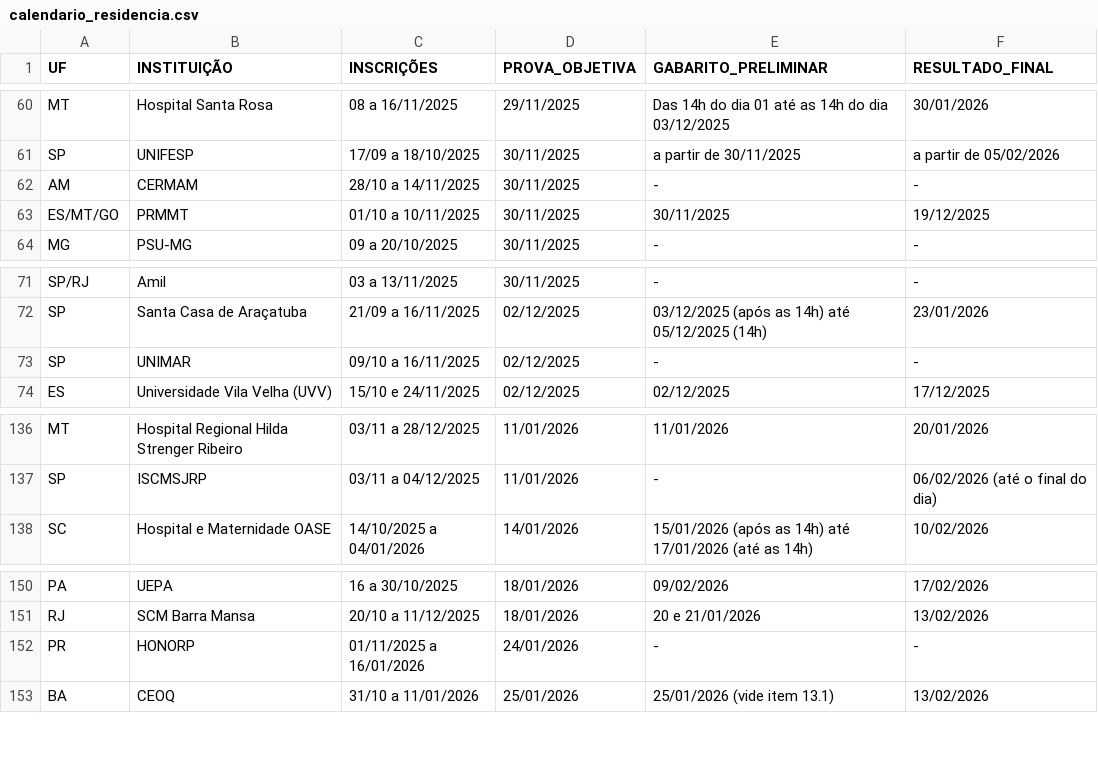
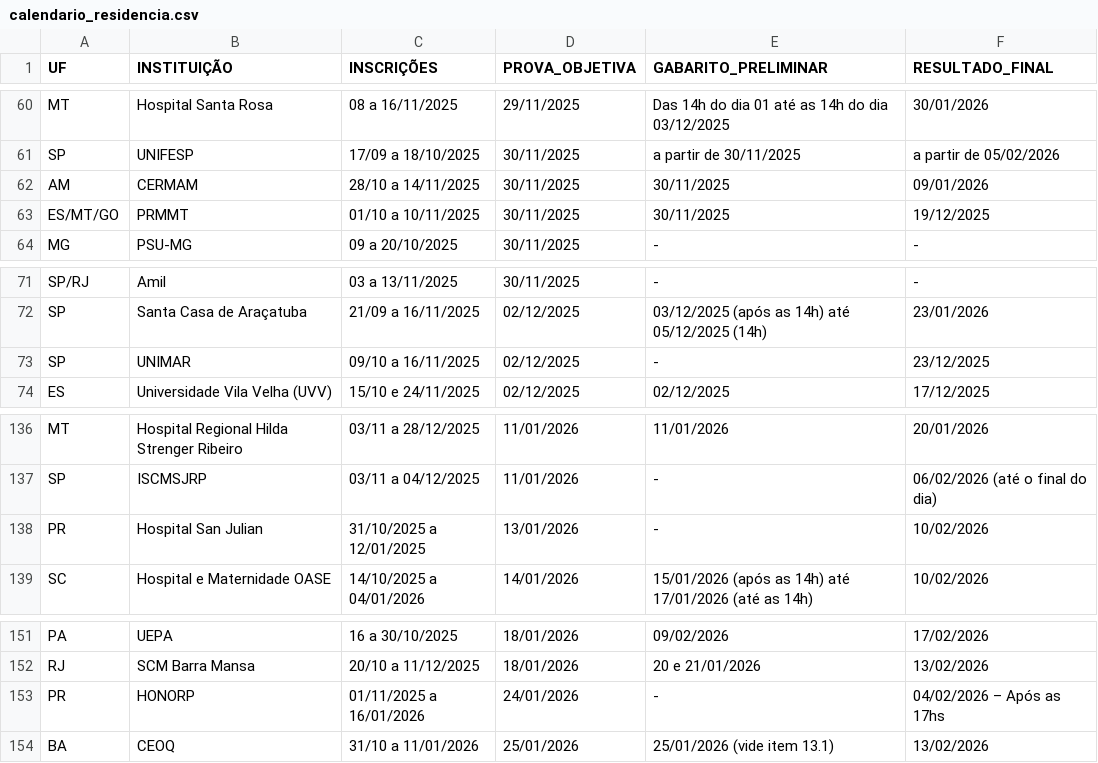
Before and after one commit to cadeteafya/calendario-provas, a CSV file: data/calendario_residencia.csv, drawn as a sheet; only a part is shown, gaps mark what is left out.

```diff
--- a/data/calendario_residencia.csv
+++ b/data/calendario_residencia.csv
@@ -61,3 +61,3 @@ MT,Hospital Santa Rosa,08 a 16/11/2025,29/11/2025,Das 14h do dia 01 até as 14h
 SP,UNIFESP,17/09 a 18/10/2025,30/11/2025,a partir de 30/11/2025,a partir de 05/02/2026
-AM,CERMAM,28/10 a 14/11/2025,30/11/2025,-,-
+AM,CERMAM,28/10 a 14/11/2025,30/11/2025,30/11/2025,09/01/2026
 ES/MT/GO,PRMMT,01/10 a 10/11/2025,30/11/2025,30/11/2025,19/12/2025
@@ -72,3 +72,3 @@ SP/RJ,Amil,03 a 13/11/2025,30/11/2025,-,-
 SP,Santa Casa de Araçatuba,21/09 a 16/11/2025,02/12/2025,03/12/2025 (após as 14h) até 05/12/2025 (14h),23/01/2026
-SP,UNIMAR,09/10 a 16/11/2025,02/12/2025,-,-
+SP,UNIMAR,09/10 a 16/11/2025,02/12/2025,-,23/12/2025
 ES,Universidade Vila Velha (UVV),15/10 e 24/11/2025,02/12/2025,02/12/2025,17/12/2025
@@ -137,2 +137,3 @@ MT,Hospital Regional Hilda Strenger Ribeiro,03/11 a 28/12/2025,11/01/2026,11/01/
 SP,ISCMSJRP,03/11 a 04/12/2025,11/01/2026,-,06/02/2026 (até o final do dia)
+PR,Hospital San Julian,31/10/2025 a 12/01/2025,13/01/2026,-,10/02/2026
 SC,Hospital e Maternidade OASE,14/10/2025 a 04/01/2026,14/01/2026,15/01/2026 (após as 14h) até 17/01/2026 (até as 14h),10/02/2026
@@ -151,3 +152,3 @@ PA,UEPA,16 a 30/10/2025,18/01/2026,09/02/2026,17/02/2026
 RJ,SCM Barra Mansa,20/10 a 11/12/2025,18/01/2026,20 e 21/01/2026,13/02/2026
-PR,HONORP,01/11/2025 a 16/01/2026,24/01/2026,-,-
+PR,HONORP,01/11/2025 a 16/01/2026,24/01/2026,-,04/02/2026 – Após as 17hs
 BA,CEOQ,31/10 a 11/01/2026,25/01/2026,25/01/2026 (vide item 13.1),13/02/2026
```
Also changed, not shown: 2 other files.
